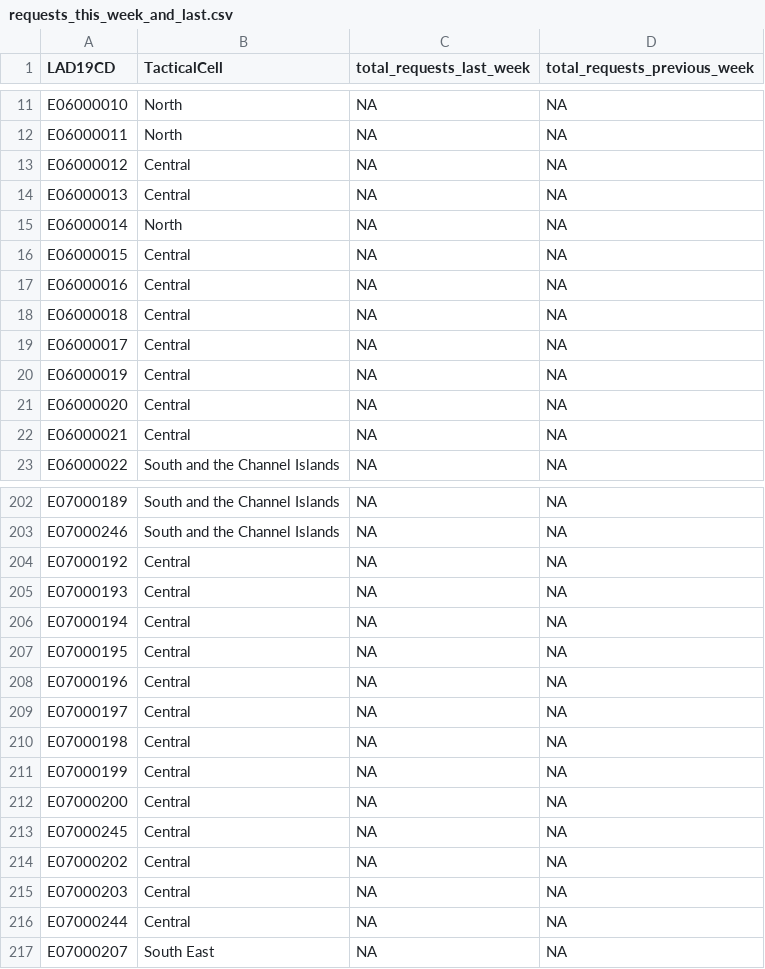
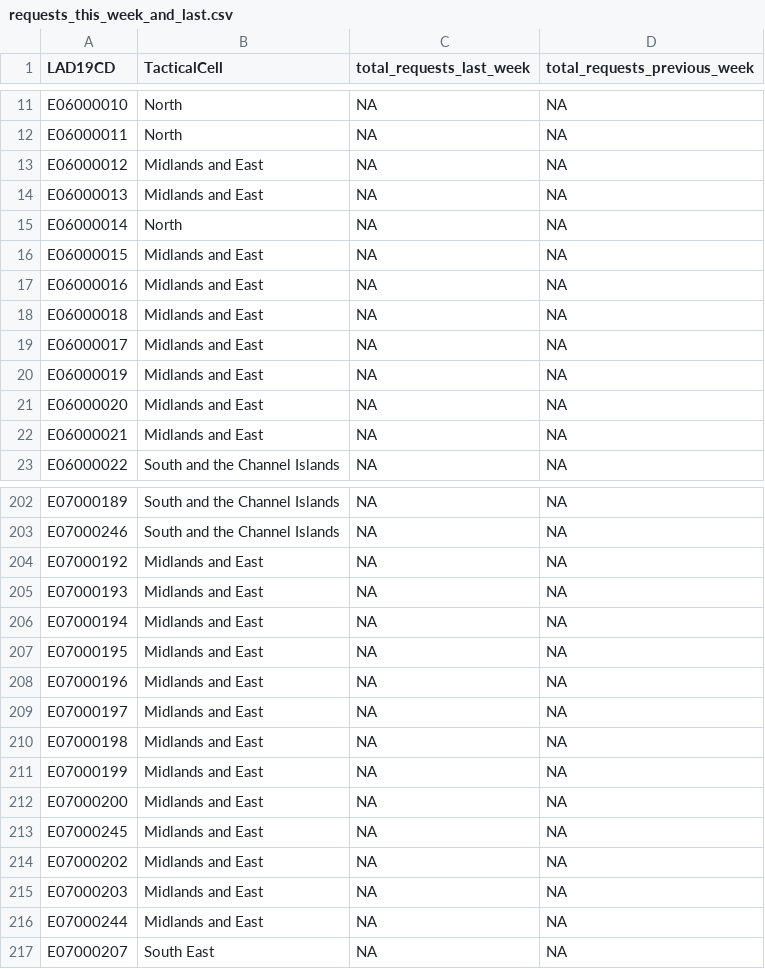
Before and after one commit to VCS-Emergencies-Partnership/r-shiny-web-apps, a CSV file: packages/dashboard/data/vcs_indicators/requests_this_week_and_last.csv, drawn as a sheet; only a part is shown, gaps mark what is left out; the diff covers the shown part only.

```diff
--- a/packages/dashboard/data/vcs_indicators/requests_this_week_and_last.csv
+++ b/packages/dashboard/data/vcs_indicators/requests_this_week_and_last.csv
@@ -12,12 +12,12 @@ E06000010,North,NA,NA
 E06000011,North,NA,NA
-E06000012,Central,NA,NA
-E06000013,Central,NA,NA
+E06000012,Midlands and East,NA,NA
+E06000013,Midlands and East,NA,NA
 E06000014,North,NA,NA
-E06000015,Central,NA,NA
-E06000016,Central,NA,NA
-E06000018,Central,NA,NA
-E06000017,Central,NA,NA
-E06000019,Central,NA,NA
-E06000020,Central,NA,NA
-E06000021,Central,NA,NA
+E06000015,Midlands and East,NA,NA
+E06000016,Midlands and East,NA,NA
+E06000018,Midlands and East,NA,NA
+E06000017,Midlands and East,NA,NA
+E06000019,Midlands and East,NA,NA
+E06000020,Midlands and East,NA,NA
+E06000021,Midlands and East,NA,NA
 E06000022,South and the Channel Islands,NA,NA
@@ -203,15 +203,15 @@ E07000189,South and the Channel Islands,NA,NA
 E07000246,South and the Channel Islands,NA,NA
-E07000192,Central,NA,NA
-E07000193,Central,NA,NA
-E07000194,Central,NA,NA
-E07000195,Central,NA,NA
-E07000196,Central,NA,NA
-E07000197,Central,NA,NA
-E07000198,Central,NA,NA
-E07000199,Central,NA,NA
-E07000200,Central,NA,NA
-E07000245,Central,NA,NA
-E07000202,Central,NA,NA
-E07000203,Central,NA,NA
-E07000244,Central,NA,NA
+E07000192,Midlands and East,NA,NA
+E07000193,Midlands and East,NA,NA
+E07000194,Midlands and East,NA,NA
+E07000195,Midlands and East,NA,NA
+E07000196,Midlands and East,NA,NA
+E07000197,Midlands and East,NA,NA
+E07000198,Midlands and East,NA,NA
+E07000199,Midlands and East,NA,NA
+E07000200,Midlands and East,NA,NA
+E07000245,Midlands and East,NA,NA
+E07000202,Midlands and East,NA,NA
+E07000203,Midlands and East,NA,NA
+E07000244,Midlands and East,NA,NA
 E07000207,South East,NA,NA
```
Also changed, not shown: 69 edited cells elsewhere in this file, packages/dashboard/data/areas_to_focus/areas2focus_covid.csv, 2 other files.
